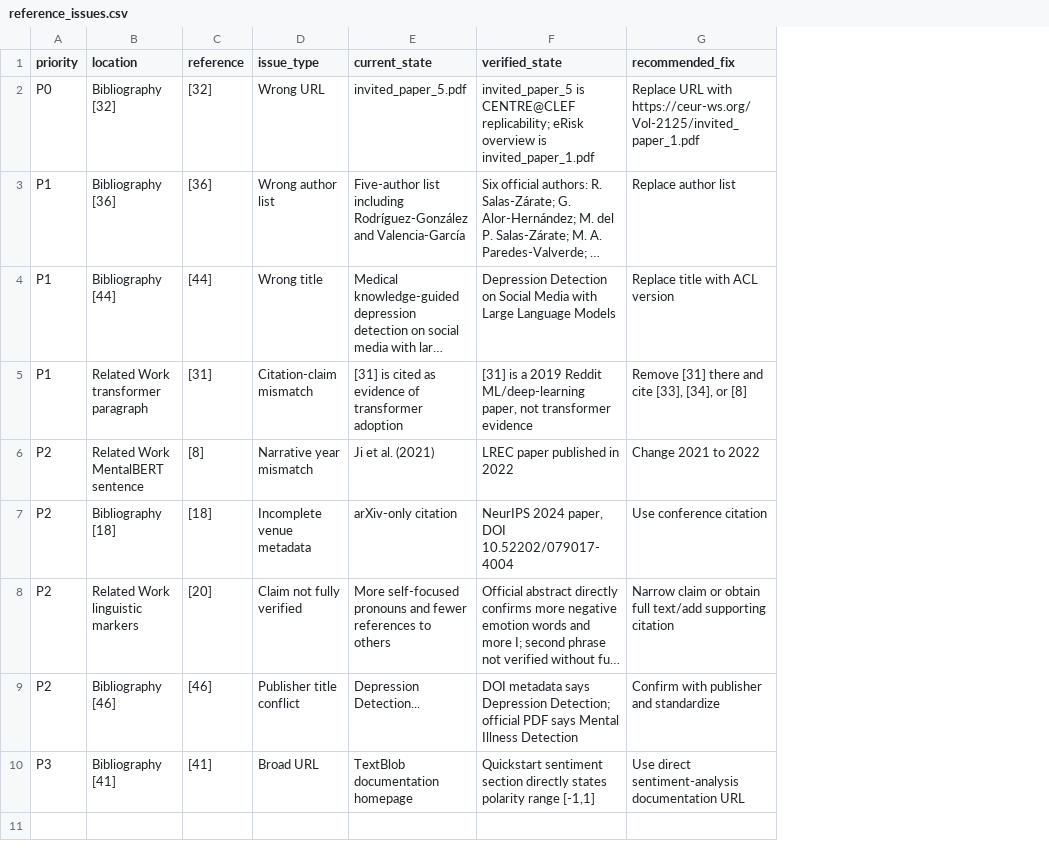
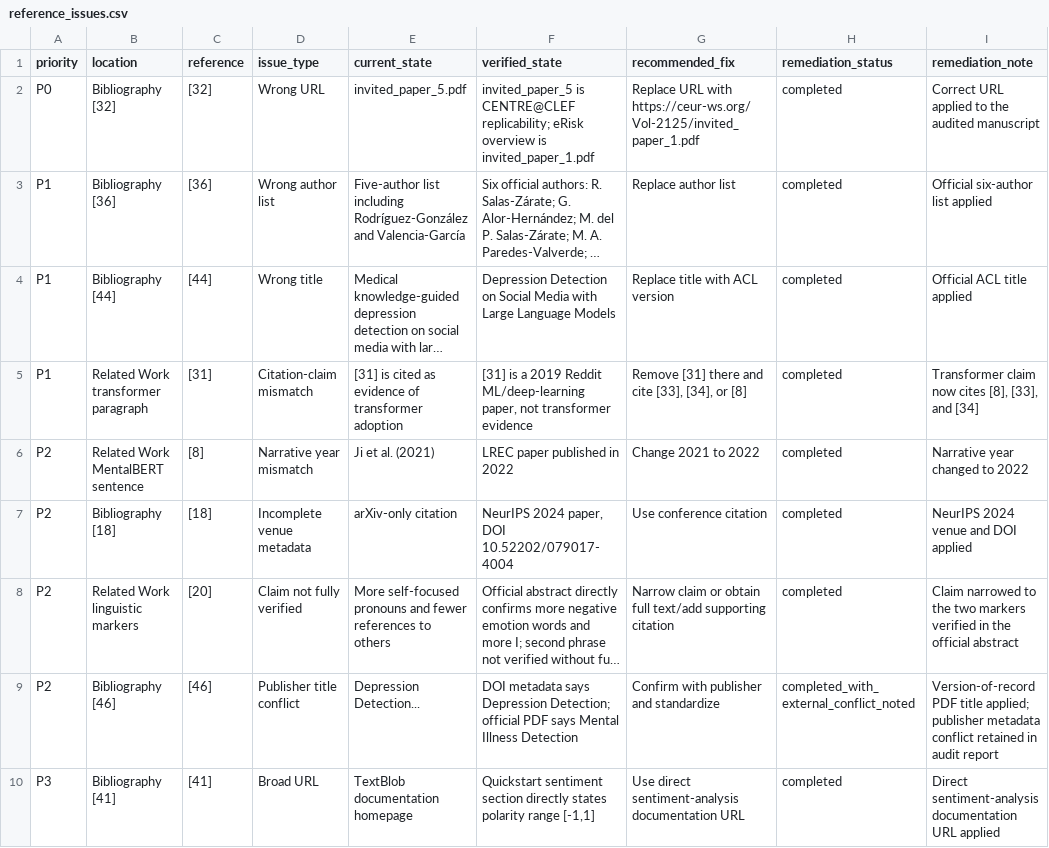
Before and after one commit to WoojinPark-Jay/confidence-guided-llm-reasoning-depression-risk-emotion, a CSV file: reports/reference_audit_2026_08_24/reference_issues.csv, drawn as a sheet; long unchanged cells end in …; the diff names each change by its address in the sheet, - before the commit and + after, or states it on an @@ line.

Commit message:
Document reference audit remediation status

```diff
--- a/reports/reference_audit_2026_08_24/reference_issues.csv
+++ b/reports/reference_audit_2026_08_24/reference_issues.csv
+column H (remediation_status), rows 2-10: completed | completed | completed | completed | completed | completed | completed | completed_with_external_conflict_noted | completed
+column I (remediation_note), rows 2-10: Correct URL applied to the audited manuscript | Official six-author list applied | Official ACL title applied | Transformer claim now cites [8], [33], and [34] | Narrative year changed to 2022 | NeurIPS 2024 venue and DOI applied | Claim narrowed to the two markers verified in the official abstract | Version-of-record PDF title applied; publisher metadata conflict retained in audit report | Direct sentiment-analysis documentation URL applied
```
Also changed, not shown: 2 other files.
